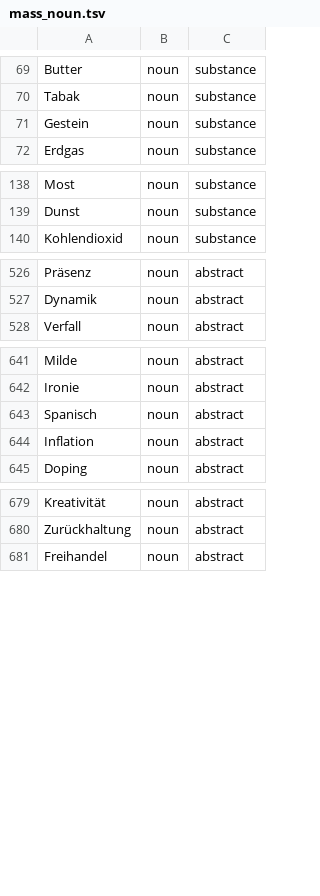
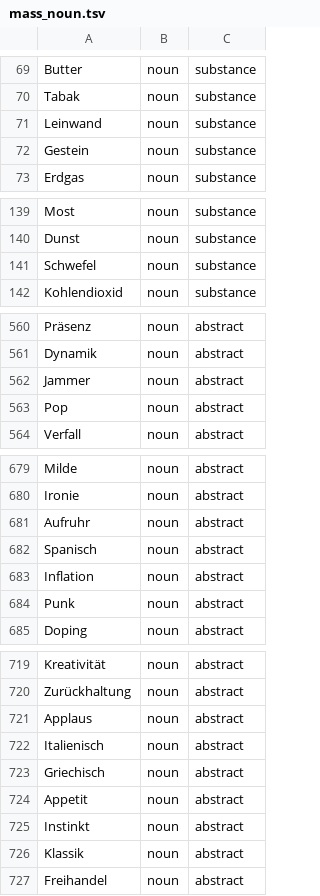
Before and after one commit to wi-wissen/heinrich-data, a TSV file: de/lexicon/classes/mass_noun.tsv, drawn as a sheet; only a part is shown, gaps mark what is left out; the diff covers the shown part only.

```diff
--- a/de/lexicon/classes/mass_noun.tsv
+++ b/de/lexicon/classes/mass_noun.tsv
@@ -70,2 +70,3 @@ Butter	noun	substance
 Tabak	noun	substance
+Leinwand	noun	substance
 Gestein	noun	substance
@@ -139,2 +140,3 @@ Most	noun	substance
 Dunst	noun	substance
+Schwefel	noun	substance
 Kohlendioxid	noun	substance
@@ -527,2 +561,4 @@ Präsenz	noun	abstract
 Dynamik	noun	abstract
+Jammer	noun	abstract
+Pop	noun	abstract
 Verfall	noun	abstract
@@ -642,4 +680,6 @@ Milde	noun	abstract
 Ironie	noun	abstract
+Aufruhr	noun	abstract
 Spanisch	noun	abstract
 Inflation	noun	abstract
+Punk	noun	abstract
 Doping	noun	abstract
@@ -680,2 +720,8 @@ Kreativität	noun	abstract
 Zurückhaltung	noun	abstract
+Applaus	noun	abstract
+Italienisch	noun	abstract
+Griechisch	noun	abstract
+Appetit	noun	abstract
+Instinkt	noun	abstract
+Klassik	noun	abstract
 Freihandel	noun	abstract
```
Also changed, not shown: 45 added rows elsewhere in this file.
